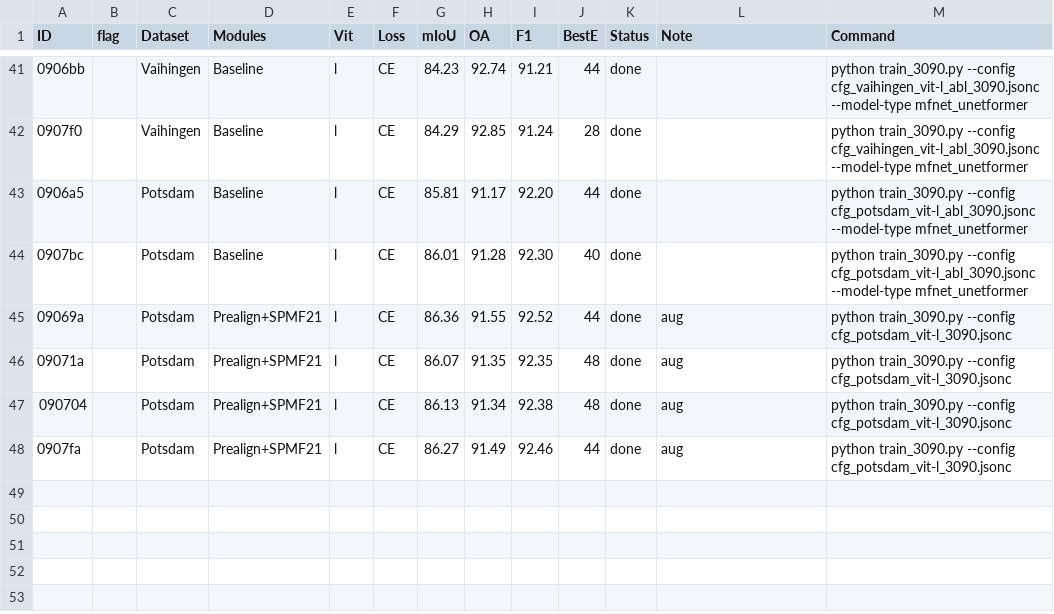
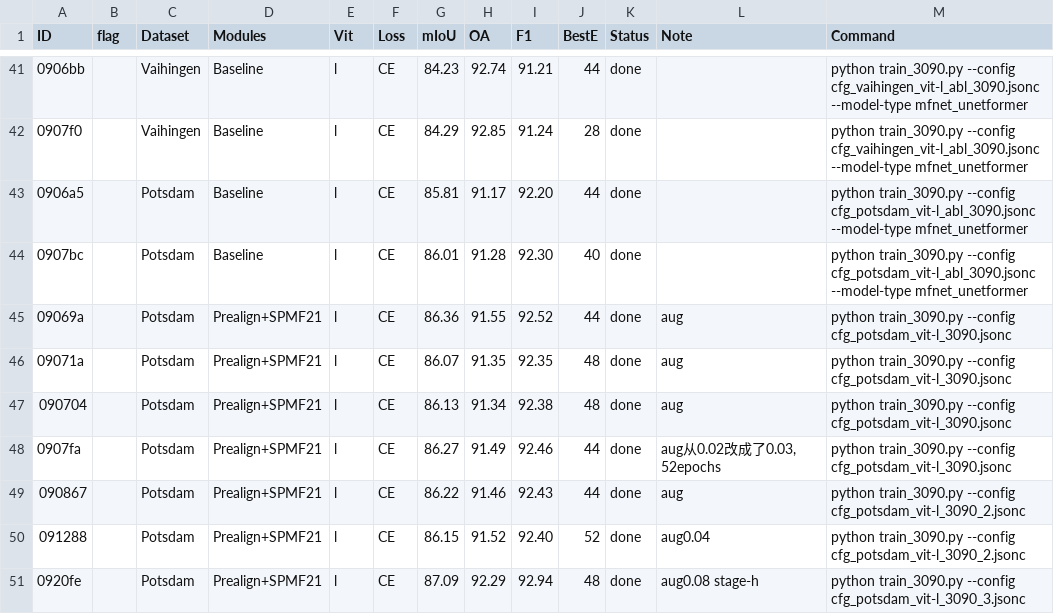
Before and after one commit to mahuaii/TestNet, a TSV file: work_dirs/experiments copy.tsv, drawn as a sheet; only a part is shown, gaps mark what is left out.

Commit message:
update tsv

```diff
--- a/work_dirs/experiments copy.tsv
+++ b/work_dirs/experiments copy.tsv
@@ -47,2 +47,5 @@ ID	flag	Dataset	Modules	Vit	Loss	mIoU	OA	F1	BestE	Status	Note	Command
 090704		Potsdam	Prealign+SPMF21	l	CE	86.13	91.34	92.38	48	done	aug	python train_3090.py --config cfg_potsdam_vit-l_3090.jsonc
-0907fa		Potsdam	Prealign+SPMF21	l	CE	86.27	91.49	92.46	44	done	aug	python train_3090.py --config cfg_potsdam_vit-l_3090.jsonc
+0907fa		Potsdam	Prealign+SPMF21	l	CE	86.27	91.49	92.46	44	done	aug从0.02改成了0.03, 52epochs	python train_3090.py --config cfg_potsdam_vit-l_3090.jsonc
+090867		Potsdam	Prealign+SPMF21	l	CE	86.22	91.46	92.43	44	done	aug	python train_3090.py --config cfg_potsdam_vit-l_3090_2.jsonc
+091288		Potsdam	Prealign+SPMF21	l	CE	86.15	91.52	92.40	52	done	aug0.04	python train_3090.py --config cfg_potsdam_vit-l_3090_2.jsonc
+0920fe		Potsdam	Prealign+SPMF21	l	CE	87.09	92.29	92.94	48	done	aug0.08 stage-h	python train_3090.py --config cfg_potsdam_vit-l_3090_3.jsonc
```
